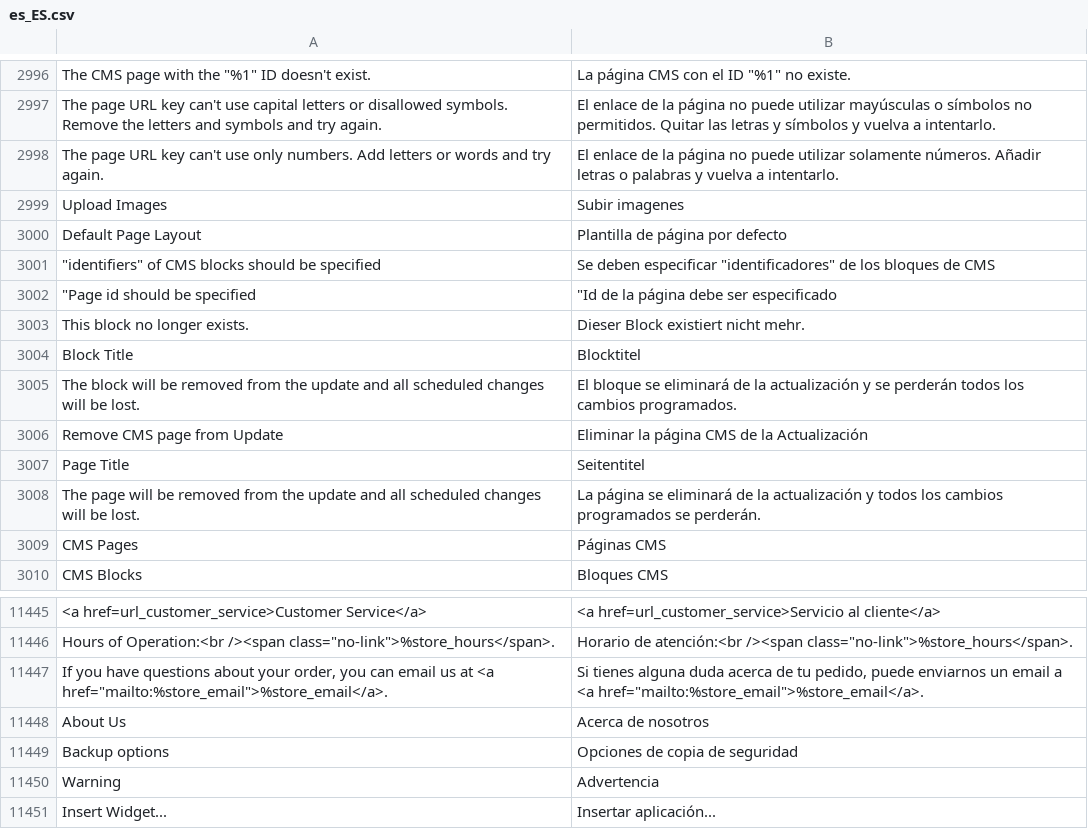
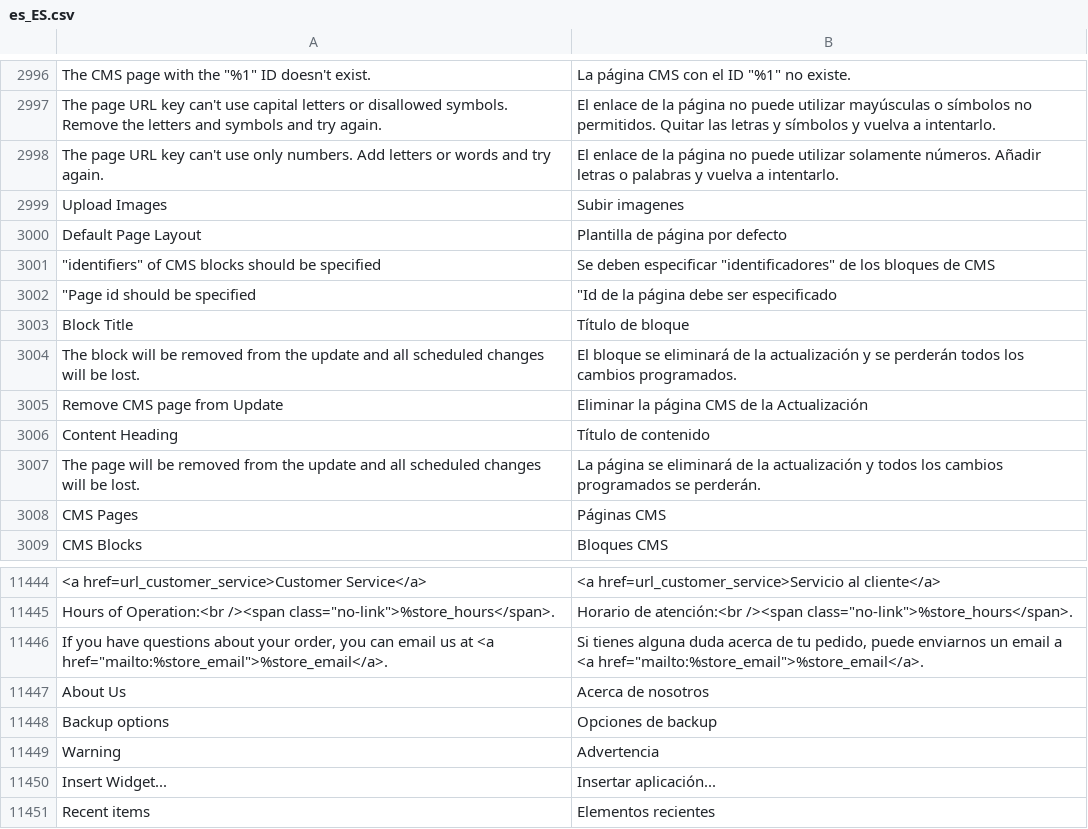
Before and after one commit to magento-l10n/language-es_ES, a CSV file: es_ES.csv, drawn as a sheet; only a part is shown, gaps mark what is left out; the shorter side is filled out with more unchanged rows; removed rows and columns are numbered as before the commit, all else as after; the diff names each change by its address in the sheet, - before the commit and + after, or states it on an @@ line.

Commit message:
Updating translations from Crowdin.

```diff
--- a/es_ES.csv
+++ b/es_ES.csv
-row 3003: This block no longer exists. | Dieser Block existiert nicht mehr.
-B3003: Blocktitel
+B3003: Título de bloque
-row 3007: Page Title | Seitentitel
+row 3006: Content Heading | Título de contenido
-B11448: Opciones de copia de seguridad
+B11448: Opciones de backup
```
Also changed, not shown: 1 other file.
